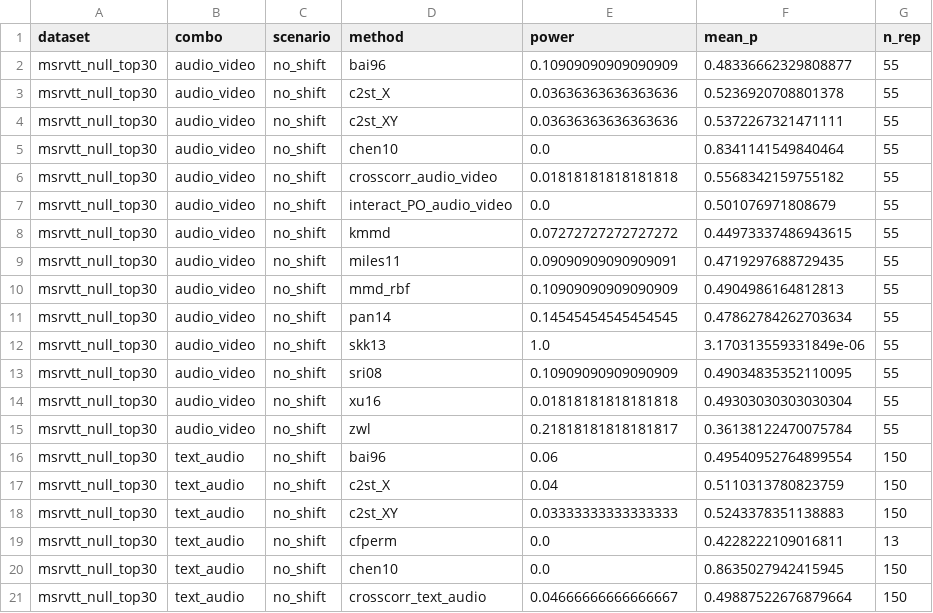
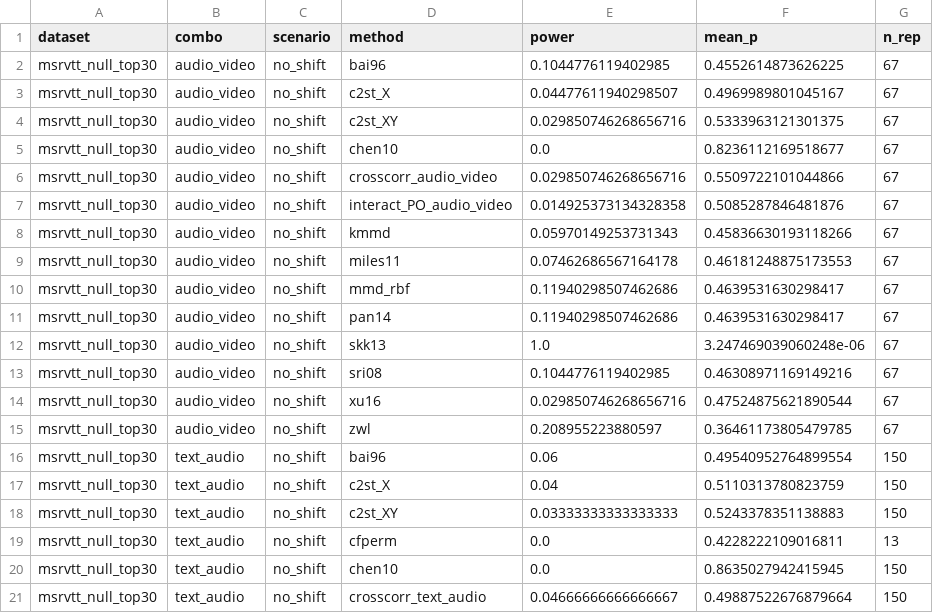
Before and after one commit to ruanhq-StatsML/SAPerm_, a CSV file: experiments/multimodal_attribution/results/overnight/power_summary.csv, drawn as a sheet; only a part is shown.

```diff
--- a/experiments/multimodal_attribution/results/overnight/power_summary.csv
+++ b/experiments/multimodal_attribution/results/overnight/power_summary.csv
@@ -1,16 +1,16 @@
 dataset,combo,scenario,method,power,mean_p,n_rep
-msrvtt_null_top30,audio_video,no_shift,bai96,0.10909090909090909,0.48336662329808877,55
-msrvtt_null_top30,audio_video,no_shift,c2st_X,0.03636363636363636,0.5236920708801378,55
-msrvtt_null_top30,audio_video,no_shift,c2st_XY,0.03636363636363636,0.5372267321471111,55
-msrvtt_null_top30,audio_video,no_shift,chen10,0.0,0.8341141549840464,55
-msrvtt_null_top30,audio_video,no_shift,crosscorr_audio_video,0.01818181818181818,0.5568342159755182,55
-msrvtt_null_top30,audio_video,no_shift,interact_PO_audio_video,0.0,0.501076971808679,55
-msrvtt_null_top30,audio_video,no_shift,kmmd,0.07272727272727272,0.44973337486943615,55
-msrvtt_null_top30,audio_video,no_shift,miles11,0.09090909090909091,0.4719297688729435,55
-msrvtt_null_top30,audio_video,no_shift,mmd_rbf,0.10909090909090909,0.4904986164812813,55
-msrvtt_null_top30,audio_video,no_shift,pan14,0.14545454545454545,0.47862784262703634,55
-msrvtt_null_top30,audio_video,no_shift,skk13,1.0,3.170313559331849e-06,55
-msrvtt_null_top30,audio_video,no_shift,sri08,0.10909090909090909,0.49034835352110095,55
-msrvtt_null_top30,audio_video,no_shift,xu16,0.01818181818181818,0.49303030303030304,55
-msrvtt_null_top30,audio_video,no_shift,zwl,0.21818181818181817,0.36138122470075784,55
+msrvtt_null_top30,audio_video,no_shift,bai96,0.1044776119402985,0.4552614873626225,67
+msrvtt_null_top30,audio_video,no_shift,c2st_X,0.04477611940298507,0.4969989801045167,67
+msrvtt_null_top30,audio_video,no_shift,c2st_XY,0.029850746268656716,0.5333963121301375,67
+msrvtt_null_top30,audio_video,no_shift,chen10,0.0,0.8236112169518677,67
+msrvtt_null_top30,audio_video,no_shift,crosscorr_audio_video,0.029850746268656716,0.5509722101044866,67
+msrvtt_null_top30,audio_video,no_shift,interact_PO_audio_video,0.014925373134328358,0.5085287846481876,67
+msrvtt_null_top30,audio_video,no_shift,kmmd,0.05970149253731343,0.45836630193118266,67
+msrvtt_null_top30,audio_video,no_shift,miles11,0.07462686567164178,0.46181248875173553,67
+msrvtt_null_top30,audio_video,no_shift,mmd_rbf,0.11940298507462686,0.4639531630298417,67
+msrvtt_null_top30,audio_video,no_shift,pan14,0.11940298507462686,0.4639531630298417,67
+msrvtt_null_top30,audio_video,no_shift,skk13,1.0,3.247469039060248e-06,67
+msrvtt_null_top30,audio_video,no_shift,sri08,0.1044776119402985,0.46308971169149216,67
+msrvtt_null_top30,audio_video,no_shift,xu16,0.029850746268656716,0.47524875621890544,67
+msrvtt_null_top30,audio_video,no_shift,zwl,0.208955223880597,0.36461173805479785,67
 msrvtt_null_top30,text_audio,no_shift,bai96,0.06,0.49540952764899554,150
```
Also changed, not shown: experiments/multimodal_attribution/results/concept_drift/power_summary.csv, 2 other files.
